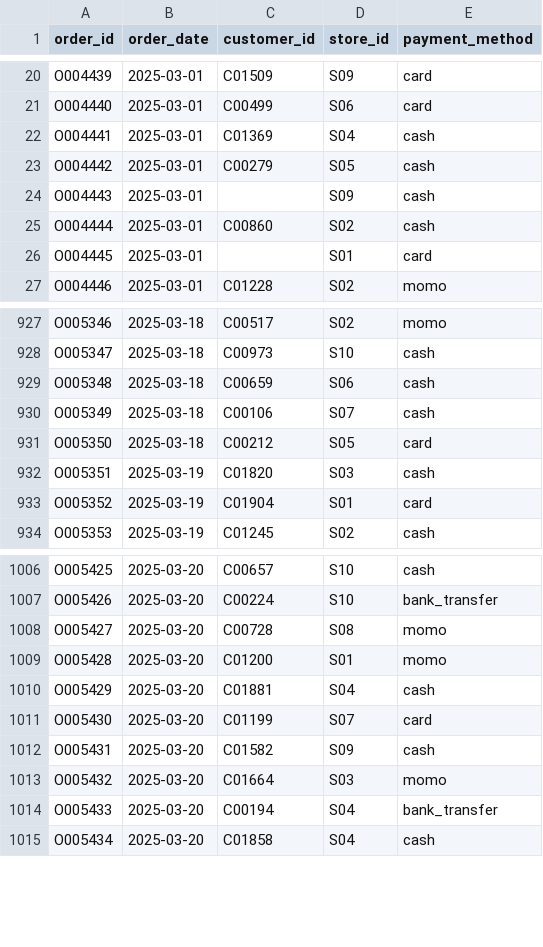
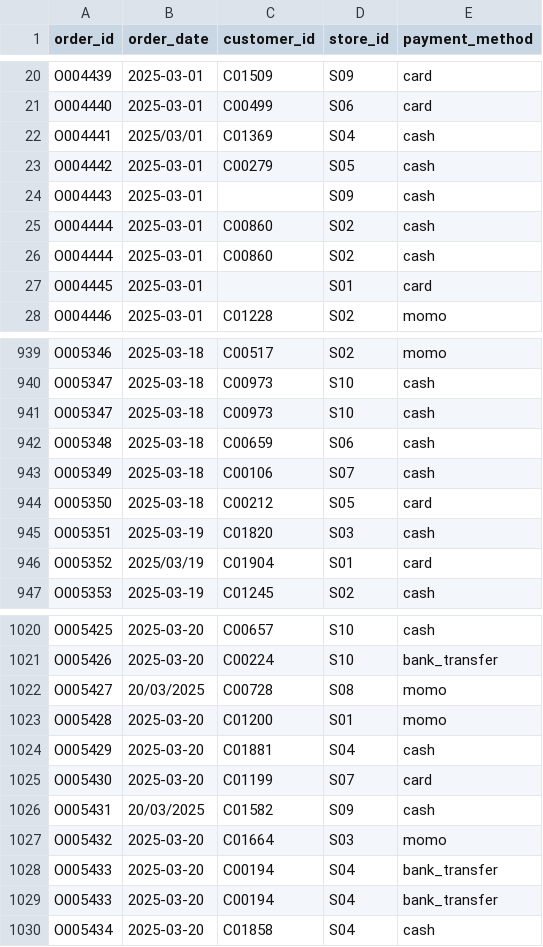
Before and after one commit to wotttoo/lakehouse-medallion-pipeline, a CSV file: data/raw/orders_2025_03.csv, drawn as a sheet; only a part is shown, gaps mark what is left out; the diff covers the shown part only.

```diff
--- a/data/raw/orders_2025_03.csv
+++ b/data/raw/orders_2025_03.csv
@@ -21,3 +21,3 @@ O004439,2025-03-01,C01509,S09,card
 O004440,2025-03-01,C00499,S06,card
-O004441,2025-03-01,C01369,S04,cash
+O004441,2025/03/01,C01369,S04,cash
 O004442,2025-03-01,C00279,S05,cash
@@ -25,2 +25,3 @@ O004443,2025-03-01,,S09,cash
 O004444,2025-03-01,C00860,S02,cash
+O004444,2025-03-01,C00860,S02,cash
 O004445,2025-03-01,,S01,card
@@ -928,2 +940,3 @@ O005346,2025-03-18,C00517,S02,momo
 O005347,2025-03-18,C00973,S10,cash
+O005347,2025-03-18,C00973,S10,cash
 O005348,2025-03-18,C00659,S06,cash
@@ -932,3 +945,3 @@ O005350,2025-03-18,C00212,S05,card
 O005351,2025-03-19,C01820,S03,cash
-O005352,2025-03-19,C01904,S01,card
+O005352,2025/03/19,C01904,S01,card
 O005353,2025-03-19,C01245,S02,cash
@@ -1007,3 +1021,3 @@ O005425,2025-03-20,C00657,S10,cash
 O005426,2025-03-20,C00224,S10,bank_transfer
-O005427,2025-03-20,C00728,S08,momo
+O005427,20/03/2025,C00728,S08,momo
 O005428,2025-03-20,C01200,S01,momo
@@ -1011,5 +1025,6 @@ O005429,2025-03-20,C01881,S04,cash
 O005430,2025-03-20,C01199,S07,card
-O005431,2025-03-20,C01582,S09,cash
+O005431,20/03/2025,C01582,S09,cash
 O005432,2025-03-20,C01664,S03,momo
 O005433,2025-03-20,C00194,S04,bank_transfer
+O005433,2025-03-20,C00194,S04,bank_transfer
 O005434,2025-03-20,C01858,S04,cash
```
Also changed, not shown: 18 added rows and 46 edited cells elsewhere in this file, data/raw/orders_2025_01.csv, data/raw/orders_2025_02.csv, 11 other files.
